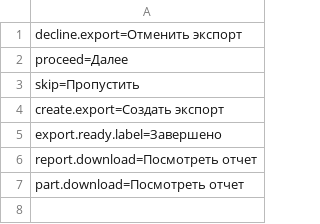
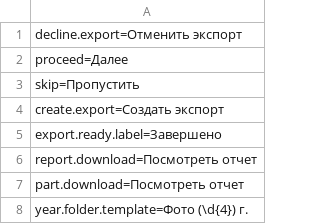
Before and after one commit to dzharikhin/google-takeout-backup, a CSV file: backup-server/keys_RU.csv, drawn as a sheet; the diff names each change by its address in the sheet, - before the commit and + after, or states it on an @@ line.

Commit message:
localized backup support gpth output

```diff
--- a/backup-server/keys_RU.csv
+++ b/backup-server/keys_RU.csv
+row 8: year.folder.template=Фото (\d{4}) г.
```
Also changed, not shown: 1 other file.
